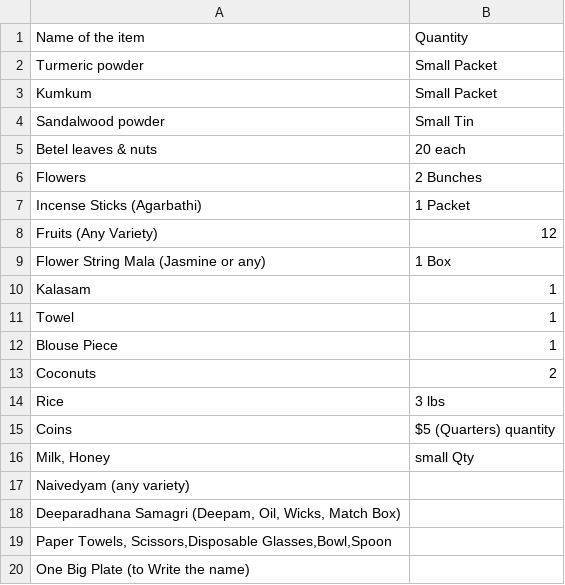
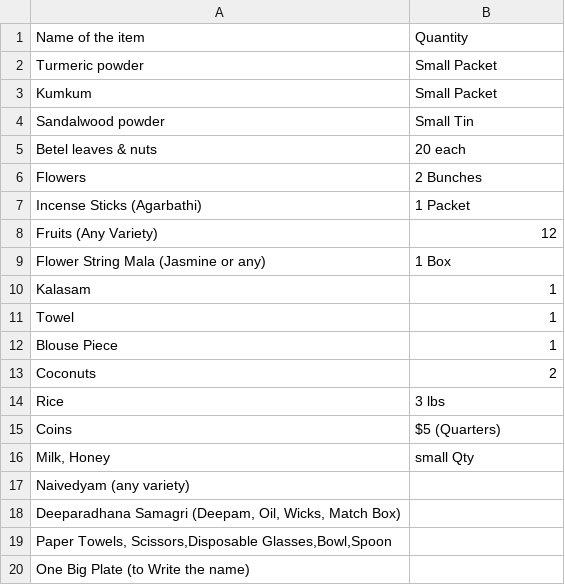
Before and after one commit to ac125689/nanaworkshop, a CSV file: puja_list_downloads/Namakaranam list.csv, drawn as a sheet.

Commit message:
Update Namakaranam list.csv

```diff
--- a/puja_list_downloads/Namakaranam list.csv
+++ b/puja_list_downloads/Namakaranam list.csv
@@ -14,3 +14,3 @@ Coconuts,2
 Rice,3 lbs
-Coins,$5 (Quarters) quantity
+Coins,$5 (Quarters)
 "Milk, Honey",small Qty
```
